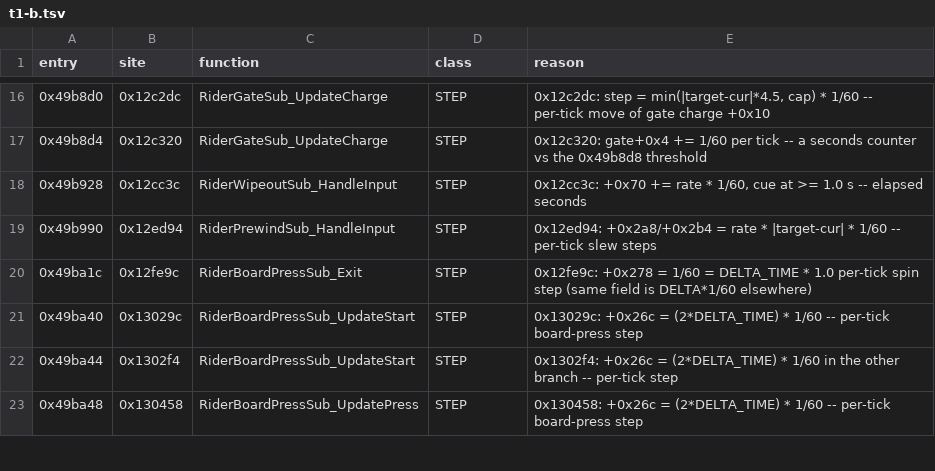
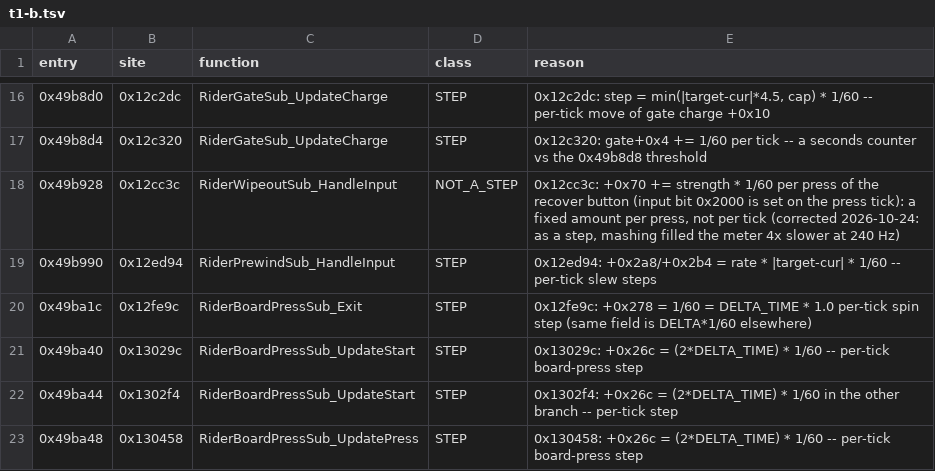
Before and after one commit to andersfischernielsen/ssx3-decomp, a TSV file: docs/plans/tick/t1-b.tsv, drawn as a sheet; only a part is shown, gaps mark what is left out.

Commit message:
Tick rate: the wipeout recover meter gains its fixed amount per button press at any rate (0x49b928 in tick::NOT_A_STEP: strength * 1/60 per press, not per tick); as a step a press filled 1/4 as much at 240 Hz while the fall-back stayed real time, so recovering needed 4x the mashing; exact at 60

```diff
--- a/docs/plans/tick/t1-b.tsv
+++ b/docs/plans/tick/t1-b.tsv
@@ -17,3 +17,3 @@ entry	site	function	class	reason
 0x49b8d4	0x12c320	RiderGateSub_UpdateCharge	STEP	0x12c320: gate+0x4 += 1/60 per tick -- a seconds counter vs the 0x49b8d8 threshold
-0x49b928	0x12cc3c	RiderWipeoutSub_HandleInput	STEP	0x12cc3c: +0x70 += rate * 1/60, cue at >= 1.0 s -- elapsed seconds
+0x49b928	0x12cc3c	RiderWipeoutSub_HandleInput	NOT_A_STEP	0x12cc3c: +0x70 += strength * 1/60 per press of the recover button (input bit 0x2000 is set on the press tick): a fixed amount per press, not per tick (corrected 2026-10-24: as a step, mashing filled the meter 4x slower at 240 Hz)
 0x49b990	0x12ed94	RiderPrewindSub_HandleInput	STEP	0x12ed94: +0x2a8/+0x2b4 = rate * |target-cur| * 1/60 -- per-tick slew steps
```
Also changed, not shown: 1 other file.
